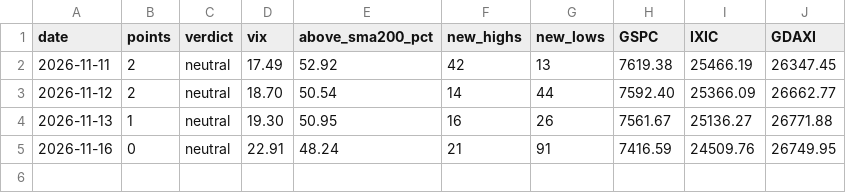
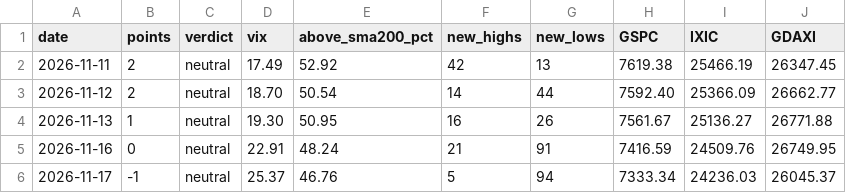
Before and after one commit to knockslukas-cmd/tradetalk, a CSV file: results/regime_history.csv, drawn as a sheet; the diff names each change by its address in the sheet, - before the commit and + after, or states it on an @@ line.

```diff
--- a/results/regime_history.csv
+++ b/results/regime_history.csv
+row 6: 2026-11-17 | -1 | neutral | 25.37 | 46.76 | 5 | 94 | 7333.34 | 24236.03 | 26045.37
```
Also changed, not shown: 4 other files.
